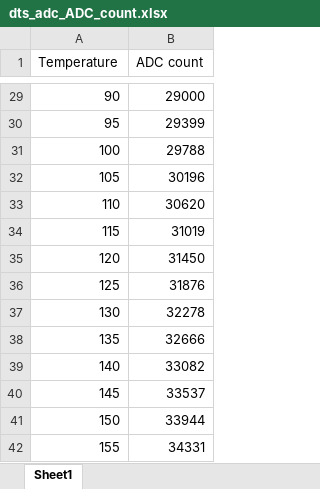
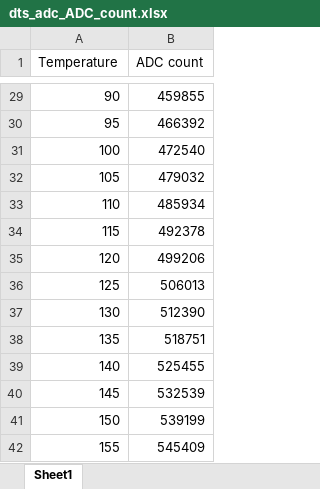
Before and after one commit to adityas0405/adc_4, an Excel workbook: dts_adc_ADC_count.xlsx, sheet Sheet1, drawn as a sheet; only a part is shown, gaps mark what is left out; values as stored, in another font and other column widths than the file's, no borders; the diff covers the shown part only; the diff names each change by its address in the sheet, - before the commit and + after, or states it on an @@ line.

```diff
--- a/dts_adc_ADC_count.xlsx (sheet Sheet1)
+++ b/dts_adc_ADC_count.xlsx (sheet Sheet1)
-B29 (ADC count): 29000
+B29 (ADC count): 459855
-B30 (ADC count): 29399
+B30 (ADC count): 466392
-B31 (ADC count): 29788
+B31 (ADC count): 472540
-B32 (ADC count): 30196
+B32 (ADC count): 479032
-B33 (ADC count): 30620
+B33 (ADC count): 485934
-B34 (ADC count): 31019
+B34 (ADC count): 492378
-B35 (ADC count): 31450
+B35 (ADC count): 499206
-B36 (ADC count): 31876
+B36 (ADC count): 506013
-B37 (ADC count): 32278
+B37 (ADC count): 512390
-B38 (ADC count): 32666
+B38 (ADC count): 518751
-B39 (ADC count): 33082
+B39 (ADC count): 525455
-B40 (ADC count): 33537
+B40 (ADC count): 532539
-B41 (ADC count): 33944
+B41 (ADC count): 539199
-B42 (ADC count): 34331
+B42 (ADC count): 545409
```
Also changed, not shown: 27 edited cells elsewhere in this sheet, DTS_out offset/2.xlsx, 4 other files.
